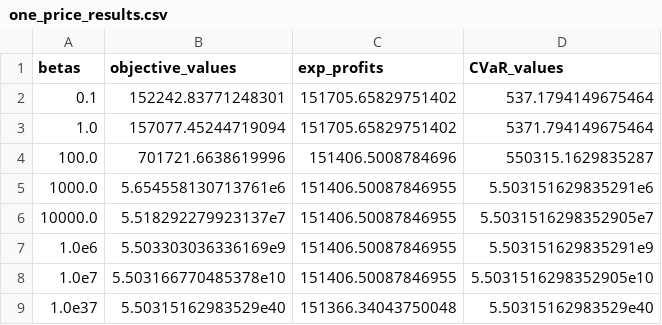
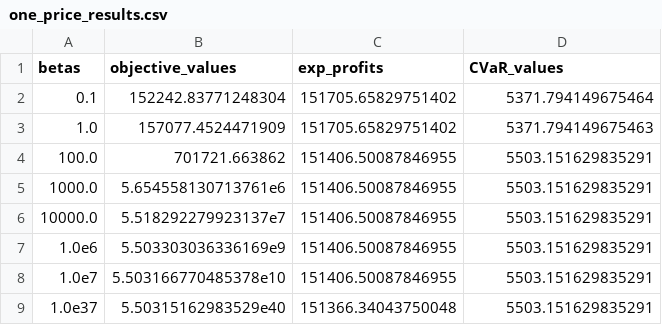
Before and after one commit to Max-f123/Renewables_in_Electricity_Markets, a CSV file: Assignment2/Task1/1_3_results/one_price_results.csv, drawn as a sheet.

```diff
--- a/Assignment2/Task1/1_3_results/one_price_results.csv
+++ b/Assignment2/Task1/1_3_results/one_price_results.csv
@@ -1,9 +1,9 @@
 betas,objective_values,exp_profits,CVaR_values
-0.1,152242.83771248301,151705.65829751402,537.1794149675464
-1.0,157077.45244719094,151705.65829751402,5371.794149675464
-100.0,701721.6638619996,151406.5008784696,550315.1629835287
-1000.0,5.654558130713761e6,151406.50087846955,5.503151629835291e6
-10000.0,5.518292279923137e7,151406.50087846955,5.5031516298352905e7
-1.0e6,5.503303036336169e9,151406.50087846955,5.503151629835291e9
-1.0e7,5.503166770485378e10,151406.50087846955,5.5031516298352905e10
-1.0e37,5.50315162983529e40,151366.34043750048,5.50315162983529e40
+0.1,152242.83771248304,151705.65829751402,5371.794149675464
+1.0,157077.4524471909,151705.65829751402,5371.794149675463
+100.0,701721.663862,151406.50087846955,5503.151629835291
+1000.0,5.654558130713761e6,151406.50087846955,5503.151629835291
+10000.0,5.518292279923137e7,151406.50087846955,5503.151629835291
+1.0e6,5.503303036336169e9,151406.50087846955,5503.151629835291
+1.0e7,5.503166770485378e10,151406.50087846955,5503.151629835291
+1.0e37,5.50315162983529e40,151366.34043750048,5503.151629835291
```
Also changed, not shown: 2 other files.
